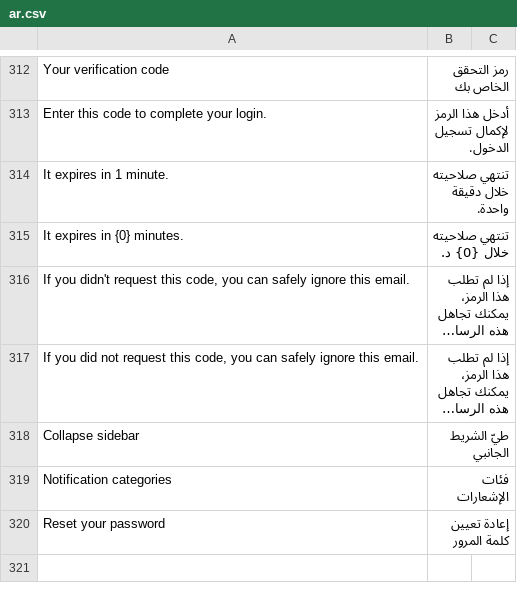
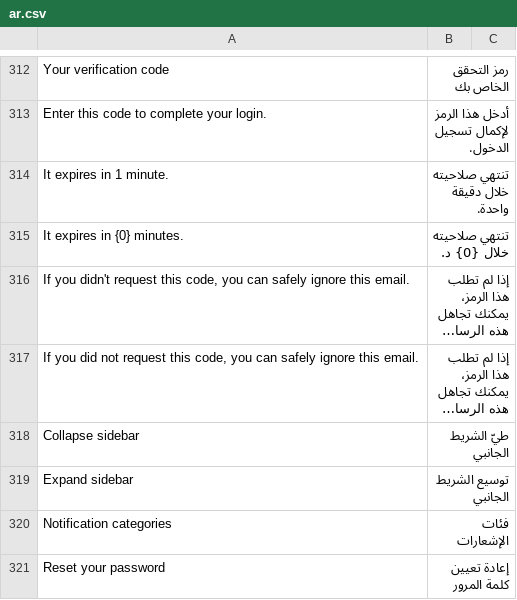
Before and after one commit to Hamza-ALsaqaf/institutional_theme, a CSV file: institutional_theme/translations/ar.csv, drawn as a sheet; only a part is shown, gaps mark what is left out; long unchanged cells end in …; the diff names each change by its address in the sheet, - before the commit and + after, or states it on an @@ line.

```diff
--- a/institutional_theme/translations/ar.csv
+++ b/institutional_theme/translations/ar.csv
+row 319: Expand sidebar | توسيع الشريط الجانبي
```
